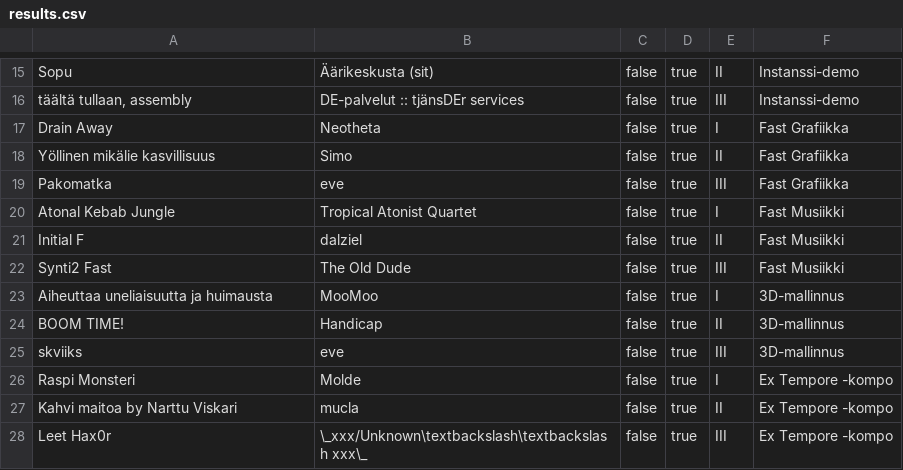
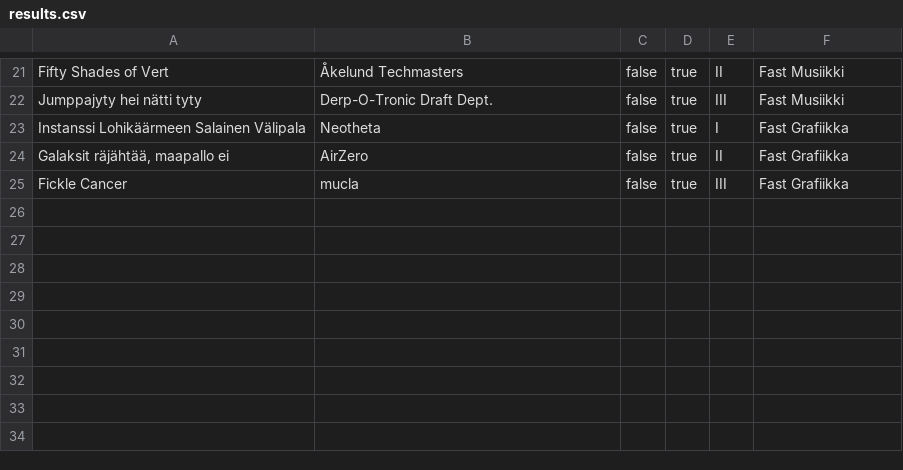
Before and after one commit to zertap/DiplomaGenerator, a CSV file: results.csv, drawn as a sheet; only a part is shown, gaps mark what is left out; the diff covers the shown part only.

```diff
--- a/results.csv
+++ b/results.csv
@@ -15,14 +21,5 @@
-"Sopu","Äärikeskusta (sit)","false","true","II","Instanssi-demo"
-"täältä tullaan, assembly","DE-palvelut :: tjänsDEr services","false","true","III","Instanssi-demo"
-"Drain Away","Neotheta","false","true","I","Fast Grafiikka"
-"Yöllinen mikälie kasvillisuus","Simo","false","true","II","Fast Grafiikka"
-"Pakomatka","eve","false","true","III","Fast Grafiikka"
-"Atonal Kebab Jungle","Tropical Atonist Quartet","false","true","I","Fast Musiikki"
-"Initial F","dalziel","false","true","II","Fast Musiikki"
-"Synti2 Fast","The Old Dude","false","true","III","Fast Musiikki"
-"Aiheuttaa uneliaisuutta ja huimausta","MooMoo","false","true","I","3D-mallinnus"
-"BOOM TIME!","Handicap","false","true","II","3D-mallinnus"
-"skviiks","eve","false","true","III","3D-mallinnus"
-"Raspi Monsteri","Molde","false","true","I","Ex Tempore -kompo"
-"Kahvi maitoa by Narttu Viskari","mucla","false","true","II","Ex Tempore -kompo"
-"Leet Hax0r","\_xxx/Unknown\textbackslash\textbackslash xxx\_","false","true","III","Ex Tempore -kompo"
+"Fifty Shades of Vert","Åkelund Techmasters","false","true","II","Fast Musiikki"
+"Jumppajyty hei nätti tyty","Derp-O-Tronic Draft Dept.","false","true","III","Fast Musiikki"
+"Instanssi Lohikäärmeen Salainen Välipala","Neotheta","false","true","I","Fast Grafiikka"
+"Galaksit räjähtää, maapallo ei","AirZero","false","true","II","Fast Grafiikka"
+"Fickle Cancer","mucla","false","true","III","Fast Grafiikka"
```
Also changed, not shown: 12 added rows, 6 removed rows and 13 edited cells elsewhere in this file, 1 other file.
